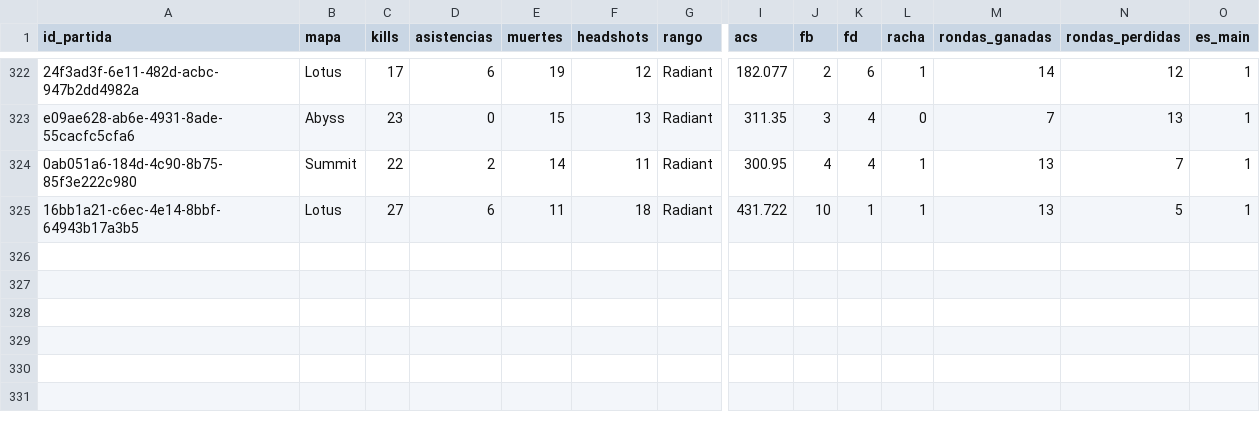
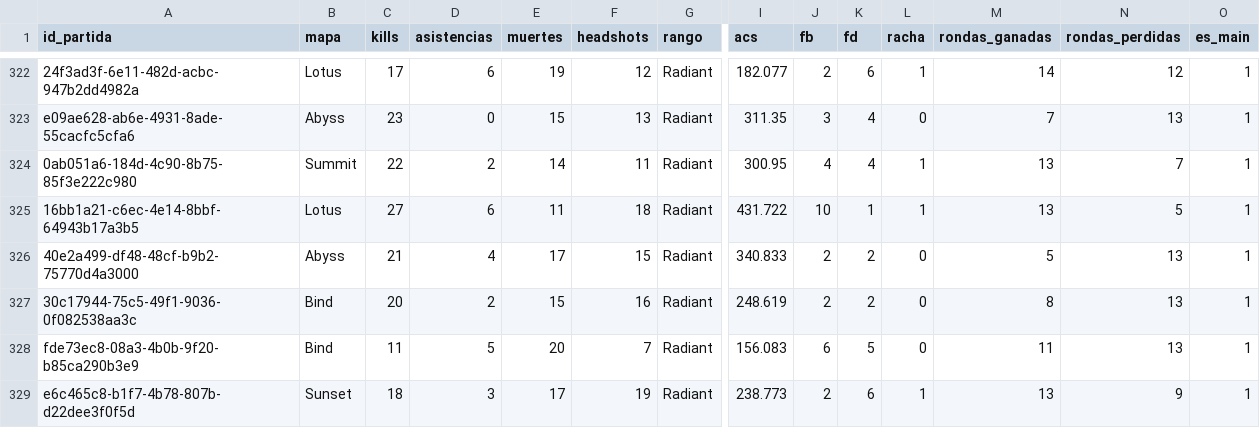
Before and after one commit to arondax/ValorantPredicter, a CSV file: data/procesado/dataset_ingest_Kâi Ru.csv, drawn as a sheet; only a part is shown, gaps mark what is left out; rows hold the shown columns only; the diff names each change by its address in the sheet, - before the commit and + after, or states it on an @@ line.

```diff
--- a/data/procesado/dataset_ingest_Kâi Ru.csv
+++ b/data/procesado/dataset_ingest_Kâi Ru.csv
+row 326: 40e2a499-df48-48cf-b9b2-75770d4a3000 | Abyss | 21 | 4 | 17 | 15 | Radiant | 340.833 | 2 | 2 | 0 | 5 | 13 | 1
+row 327: 30c17944-75c5-49f1-9036-0f082538aa3c | Bind | 20 | 2 | 15 | 16 | Radiant | 248.619 | 2 | 2 | 0 | 8 | 13 | 1
+row 328: fde73ec8-08a3-4b0b-9f20-b85ca290b3e9 | Bind | 11 | 5 | 20 | 7 | Radiant | 156.083 | 6 | 5 | 0 | 11 | 13 | 1
+row 329: e6c465c8-b1f7-4b78-807b-d22dee3f0f5d | Sunset | 18 | 3 | 17 | 19 | Radiant | 238.773 | 2 | 6 | 1 | 13 | 9 | 1
```
Also changed, not shown: data/procesado/dataset_ingest_Michi hacker.csv, data/raw/dataset_Adams.csv, 17 other files.
